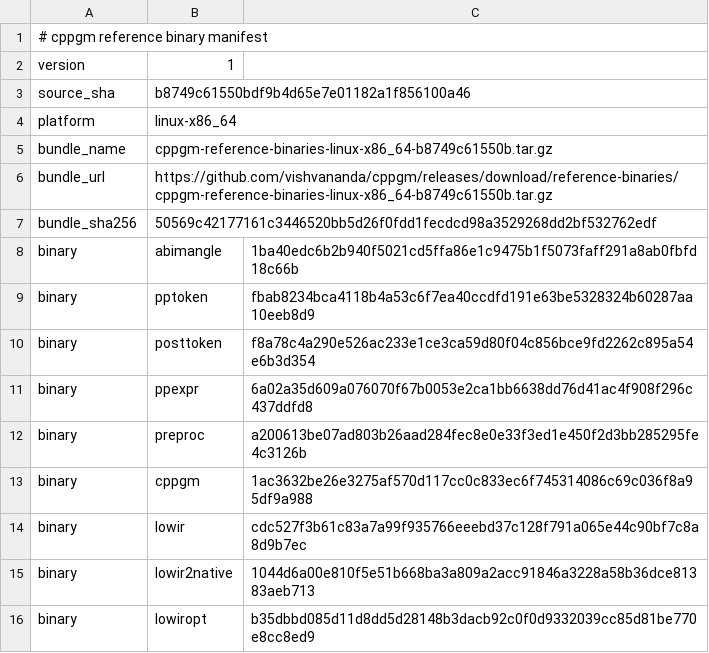
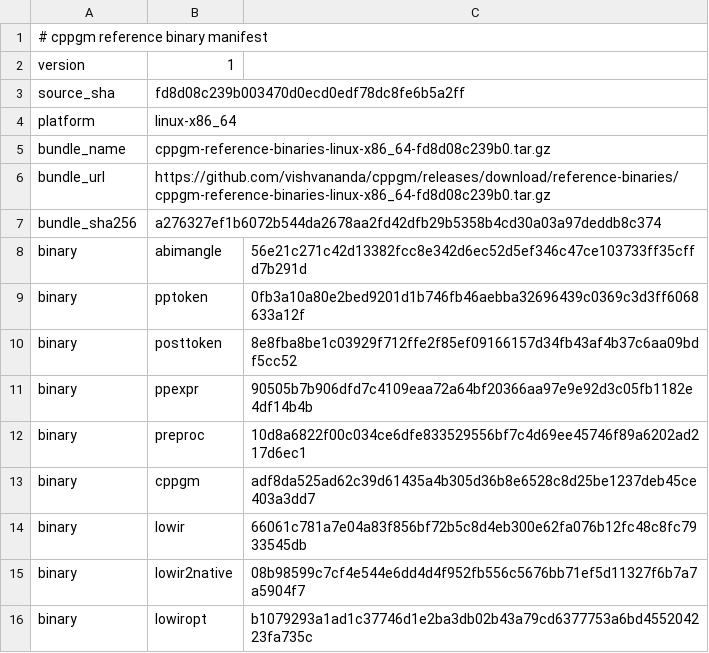
Before and after one commit to vishvananda/cppgm-assignments, a TSV file: reference-binaries/manifest.tsv, drawn as a sheet.

Commit message:
Export assignments from cppgm fd8d08c239b0

```diff
--- a/reference-binaries/manifest.tsv
+++ b/reference-binaries/manifest.tsv
@@ -2,15 +2,15 @@
 version	1
-source_sha	b8749c61550bdf9b4d65e7e01182a1f856100a46
+source_sha	fd8d08c239b003470d0ecd0edf78dc8fe6b5a2ff
 platform	linux-x86_64
-bundle_name	cppgm-reference-binaries-linux-x86_64-b8749c61550b.tar.gz
-bundle_url	https://github.com/vishvananda/cppgm/releases/download/reference-binaries/cppgm-reference-binaries-linux-x86_64-b8749c61550b.tar.gz
-bundle_sha256	50569c42177161c3446520bb5d26f0fdd1fecdcd98a3529268dd2bf532762edf
-binary	abimangle	1ba40edc6b2b940f5021cd5ffa86e1c9475b1f5073faff291a8ab0fbfd18c66b
-binary	pptoken	fbab8234bca4118b4a53c6f7ea40ccdfd191e63be5328324b60287aa10eeb8d9
-binary	posttoken	f8a78c4a290e526ac233e1ce3ca59d80f04c856bce9fd2262c895a54e6b3d354
-binary	ppexpr	6a02a35d609a076070f67b0053e2ca1bb6638dd76d41ac4f908f296c437ddfd8
-binary	preproc	a200613be07ad803b26aad284fec8e0e33f3ed1e450f2d3bb285295fe4c3126b
-binary	cppgm	1ac3632be26e3275af570d117cc0c833ec6f745314086c69c036f8a95df9a988
-binary	lowir	cdc527f3b61c83a7a99f935766eeebd37c128f791a065e44c90bf7c8a8d9b7ec
-binary	lowir2native	1044d6a00e810f5e51b668ba3a809a2acc91846a3228a58b36dce81383aeb713
-binary	lowiropt	b35dbbd085d11d8dd5d28148b3dacb92c0f0d9332039cc85d81be770e8cc8ed9
+bundle_name	cppgm-reference-binaries-linux-x86_64-fd8d08c239b0.tar.gz
+bundle_url	https://github.com/vishvananda/cppgm/releases/download/reference-binaries/cppgm-reference-binaries-linux-x86_64-fd8d08c239b0.tar.gz
+bundle_sha256	a276327ef1b6072b544da2678aa2fd42dfb29b5358b4cd30a03a97deddb8c374
+binary	abimangle	56e21c271c42d13382fcc8e342d6ec52d5ef346c47ce103733ff35cffd7b291d
+binary	pptoken	0fb3a10a80e2bed9201d1b746fb46aebba32696439c0369c3d3ff6068633a12f
+binary	posttoken	8e8fba8be1c03929f712ffe2f85ef09166157d34fb43af4b37c6aa09bdf5cc52
+binary	ppexpr	90505b7b906dfd7c4109eaa72a64bf20366aa97e9e92d3c05fb1182e4df14b4b
+binary	preproc	10d8a6822f00c034ce6dfe833529556bf7c4d69ee45746f89a6202ad217d6ec1
+binary	cppgm	adf8da525ad62c39d61435a4b305d36b8e6528c8d25be1237deb45ce403a3dd7
+binary	lowir	66061c781a7e04a83f856bf72b5c8d4eb300e62fa076b12fc48c8fc7933545db
+binary	lowir2native	08b98599c7cf4e544e6dd4d4f952fb556c5676bb71ef5d11327f6b7a7a5904f7
+binary	lowiropt	b1079293a1ad1c37746d1e2ba3db02b43a79cd6377753a6bd455204223fa735c
```
Also changed, not shown: 9 other files.
